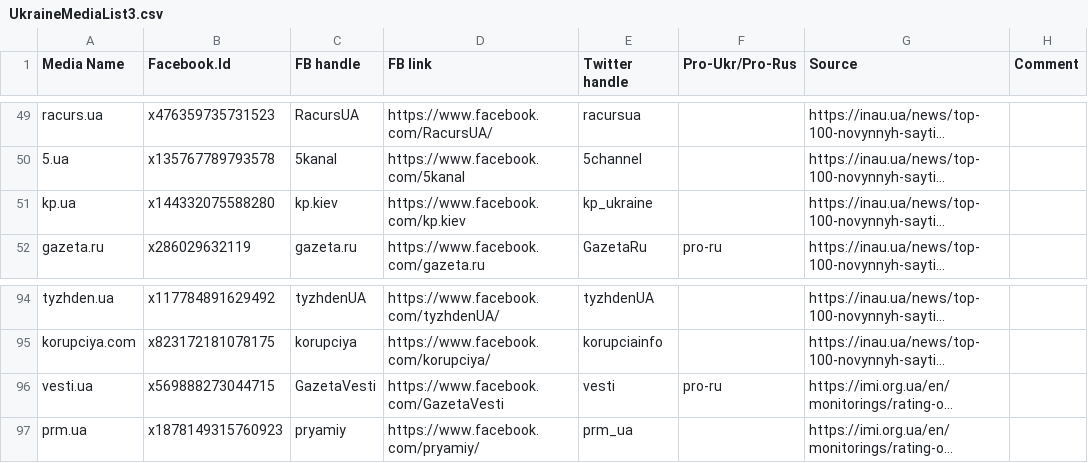
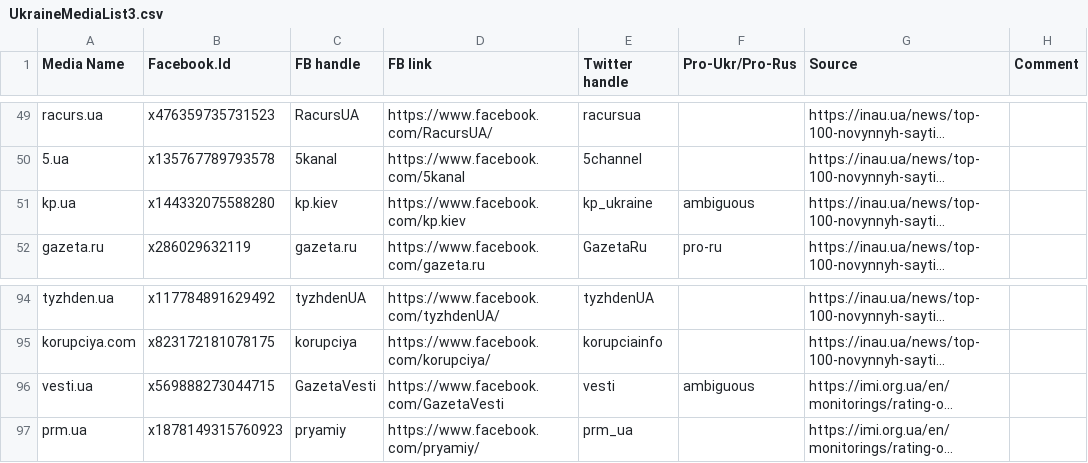
Before and after one commit to yarakyrychenko/outgroup-animosity-ukraine, a CSV file: lists/UkraineMediaList3.csv, drawn as a sheet; only a part is shown, gaps mark what is left out; long unchanged cells end in …; the diff names each change by its address in the sheet, - before the commit and + after, or states it on an @@ line.

Commit message:
add languages and more data

```diff
--- a/lists/UkraineMediaList3.csv
+++ b/lists/UkraineMediaList3.csv
-F51 (Pro-Ukr/Pro-Rus): (empty)
+F51 (Pro-Ukr/Pro-Rus): ambiguous
-F96 (Pro-Ukr/Pro-Rus): pro-ru
+F96 (Pro-Ukr/Pro-Rus): ambiguous
```
Also changed, not shown: 8 other files.
